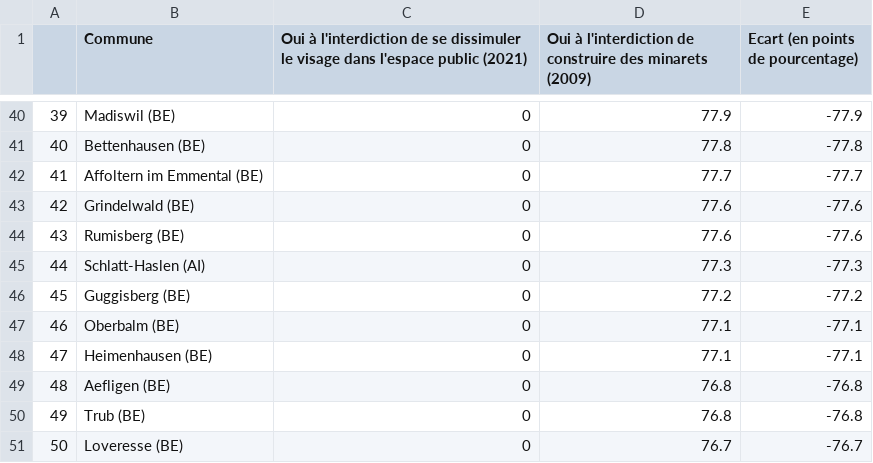
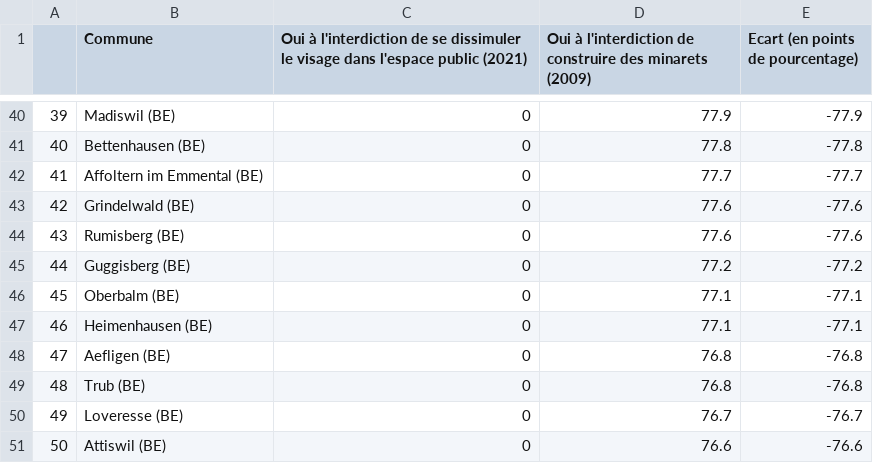
Before and after one commit to awp-finanznachrichten/lena_maerz2021, a CSV file: Tableaux/diminu_fr.csv, drawn as a sheet; only a part is shown, gaps mark what is left out; removed rows and columns are numbered as before the commit, all else as after; the diff names each change by its address in the sheet, - before the commit and + after, or states it on an @@ line.

```diff
--- a/Tableaux/diminu_fr.csv
+++ b/Tableaux/diminu_fr.csv
-row 45: 44 | Schlatt-Haslen (AI) | 0 | 77.3 | -77.3
@@ column A renumbered between rows 45 and 50 @@
+row 51: 50 | Attiswil (BE) | 0 | 76.6 | -76.6
```
Also changed, not shown: Tableaux/diminu_de.csv, Tableaux/diminu_it.csv, 6 other files.
